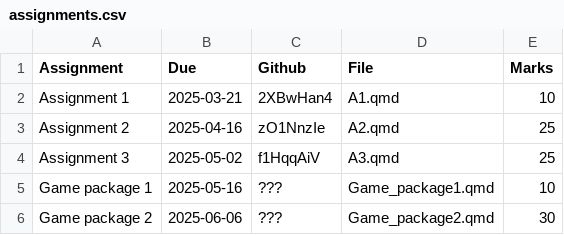
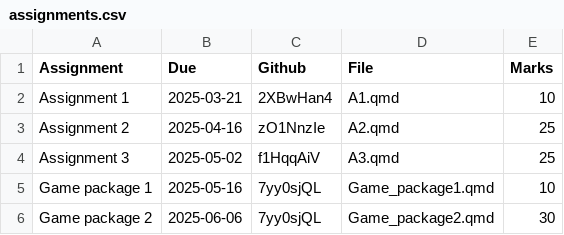
Before and after one commit to numbats/arp, a CSV file: assignments.csv, drawn as a sheet.

```diff
--- a/assignments.csv
+++ b/assignments.csv
@@ -4,3 +4,3 @@ Assignment 2, 2025-04-16, zO1NnzIe, "A2.qmd", 25
 Assignment 3, 2025-05-02, f1HqqAiV, "A3.qmd", 25
-Game package 1, 2025-05-16, ???, "Game_package1.qmd", 10
-Game package 2, 2025-06-06, ???, "Game_package2.qmd", 30
+Game package 1, 2025-05-16, 7yy0sjQL, "Game_package1.qmd", 10
+Game package 2, 2025-06-06, 7yy0sjQL, "Game_package2.qmd", 30
```
Also changed, not shown: 3 other files.
